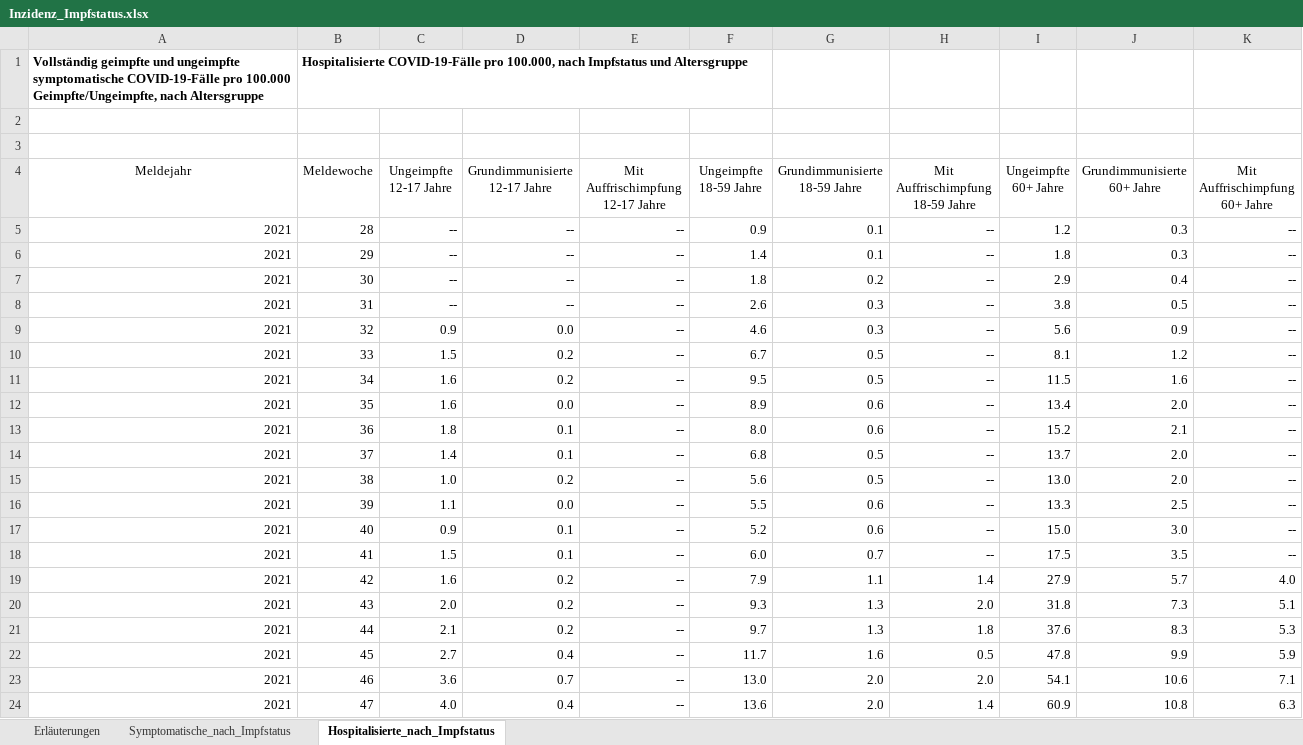
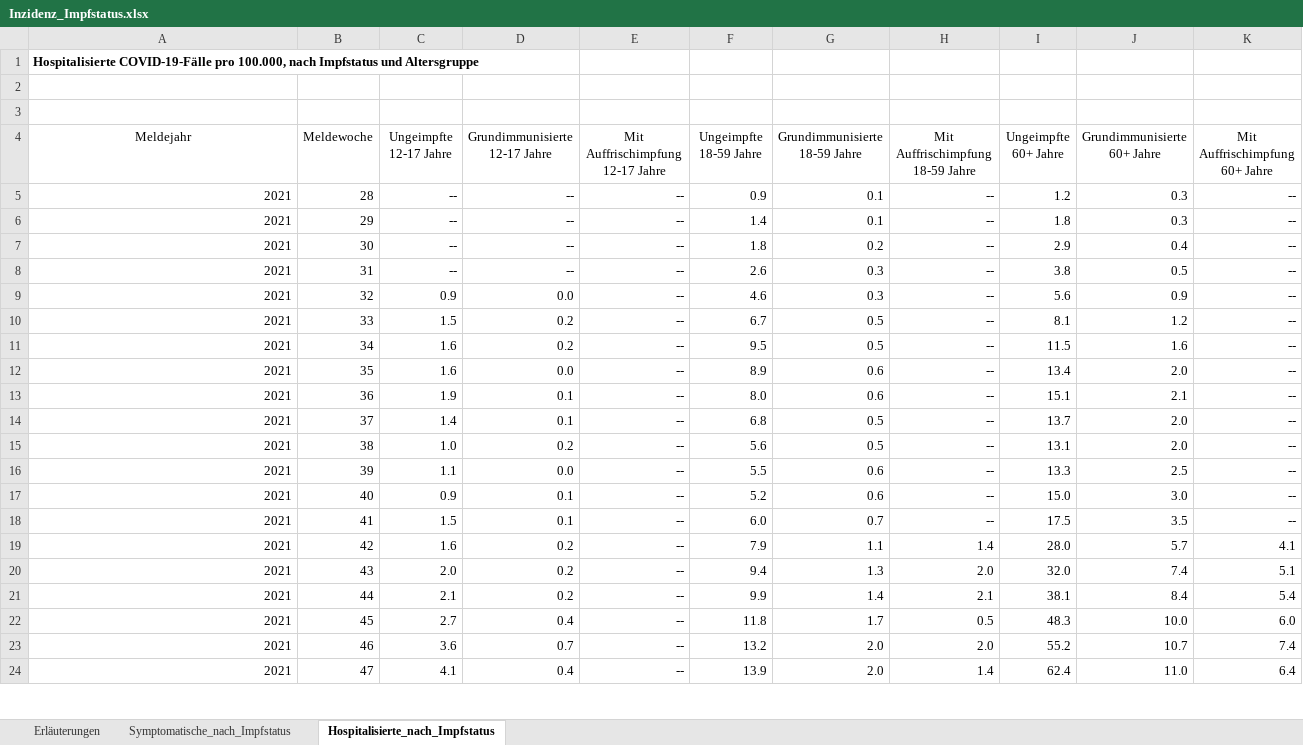
Before and after one commit to jakobkolb/ml-covid-nowcasting, an Excel workbook: Detection model (logistic regression)/Inzidenz_Impfstatus.xlsx, sheet Hospitalisierte_nach_Impfstatus, drawn as a sheet; only a part is shown; values as stored, in another font and other column widths than the file's, no borders; removed rows and columns are numbered as before the commit, all else as after; the diff covers the shown part only; the diff names each change by its address in the sheet, - before the commit and + after, or states it on an @@ line.

```diff
--- a/Detection model (logistic regression)/Inzidenz_Impfstatus.xlsx (sheet Hospitalisierte_nach_Impfstatus)
+++ b/Detection model (logistic regression)/Inzidenz_Impfstatus.xlsx (sheet Hospitalisierte_nach_Impfstatus)
-row 1: Vollständig geimpfte und ungeimpfte symptomatische COVID-19-Fälle pro 100.000 Geimpfte/Ungeimpfte, nach Altersgruppe | Hospitalisierte COVID-19-Fälle pro 100.000, nach Impfstatus und Altersgruppe
+row 1: Hospitalisierte COVID-19-Fälle pro 100.000, nach Impfstatus und Altersgruppe
-C13 (Ungeimpfte 12-17 Jahre): 1.8
+C13 (Ungeimpfte 12-17 Jahre): 1.9
-I13 (Ungeimpfte 60+ Jahre): 15.2
+I13 (Ungeimpfte 60+ Jahre): 15.1
-I15 (Ungeimpfte 60+ Jahre): 13.0
+I15 (Ungeimpfte 60+ Jahre): 13.1
-I19 (Ungeimpfte 60+ Jahre): 27.9
+I19 (Ungeimpfte 60+ Jahre): 28.0
-K19 (Mit Auffrischimpfung 60+ Jahre): 4.0
+K19 (Mit Auffrischimpfung 60+ Jahre): 4.1
-F20 (Ungeimpfte 18-59 Jahre): 9.3
+F20 (Ungeimpfte 18-59 Jahre): 9.4
-I20 (Ungeimpfte 60+ Jahre): 31.8
+I20 (Ungeimpfte 60+ Jahre): 32.0
-J20 (Grundimmunisierte 60+ Jahre): 7.3
+J20 (Grundimmunisierte 60+ Jahre): 7.4
-F21 (Ungeimpfte 18-59 Jahre): 9.7
+F21 (Ungeimpfte 18-59 Jahre): 9.9
-G21 (Grundimmunisierte 18-59 Jahre): 1.3
+G21 (Grundimmunisierte 18-59 Jahre): 1.4
-H21 (Mit Auffrischimpfung 18-59 Jahre): 1.8
+H21 (Mit Auffrischimpfung 18-59 Jahre): 2.1
-I21 (Ungeimpfte 60+ Jahre): 37.6
+I21 (Ungeimpfte 60+ Jahre): 38.1
-J21 (Grundimmunisierte 60+ Jahre): 8.3
+J21 (Grundimmunisierte 60+ Jahre): 8.4
-K21 (Mit Auffrischimpfung 60+ Jahre): 5.3
+K21 (Mit Auffrischimpfung 60+ Jahre): 5.4
-F22 (Ungeimpfte 18-59 Jahre): 11.7
+F22 (Ungeimpfte 18-59 Jahre): 11.8
-G22 (Grundimmunisierte 18-59 Jahre): 1.6
+G22 (Grundimmunisierte 18-59 Jahre): 1.7
-I22 (Ungeimpfte 60+ Jahre): 47.8
+I22 (Ungeimpfte 60+ Jahre): 48.3
-J22 (Grundimmunisierte 60+ Jahre): 9.9
+J22 (Grundimmunisierte 60+ Jahre): 10.0
-K22 (Mit Auffrischimpfung 60+ Jahre): 5.9
+K22 (Mit Auffrischimpfung 60+ Jahre): 6.0
-F23 (Ungeimpfte 18-59 Jahre): 13.0
+F23 (Ungeimpfte 18-59 Jahre): 13.2
-I23 (Ungeimpfte 60+ Jahre): 54.1
+I23 (Ungeimpfte 60+ Jahre): 55.2
-J23 (Grundimmunisierte 60+ Jahre): 10.6
+J23 (Grundimmunisierte 60+ Jahre): 10.7
-K23 (Mit Auffrischimpfung 60+ Jahre): 7.1
+K23 (Mit Auffrischimpfung 60+ Jahre): 7.4
-C24 (Ungeimpfte 12-17 Jahre): 4.0
+C24 (Ungeimpfte 12-17 Jahre): 4.1
-F24 (Ungeimpfte 18-59 Jahre): 13.6
+F24 (Ungeimpfte 18-59 Jahre): 13.9
-I24 (Ungeimpfte 60+ Jahre): 60.9
+I24 (Ungeimpfte 60+ Jahre): 62.4
-J24 (Grundimmunisierte 60+ Jahre): 10.8
+J24 (Grundimmunisierte 60+ Jahre): 11.0
-K24 (Mit Auffrischimpfung 60+ Jahre): 6.3
+K24 (Mit Auffrischimpfung 60+ Jahre): 6.4
```
Also changed, not shown: 4 added rows and 42 edited cells elsewhere in this sheet, sheet Symptomatische_nach_Impfstatus, sheet Erläuterungen, 5 other files.
